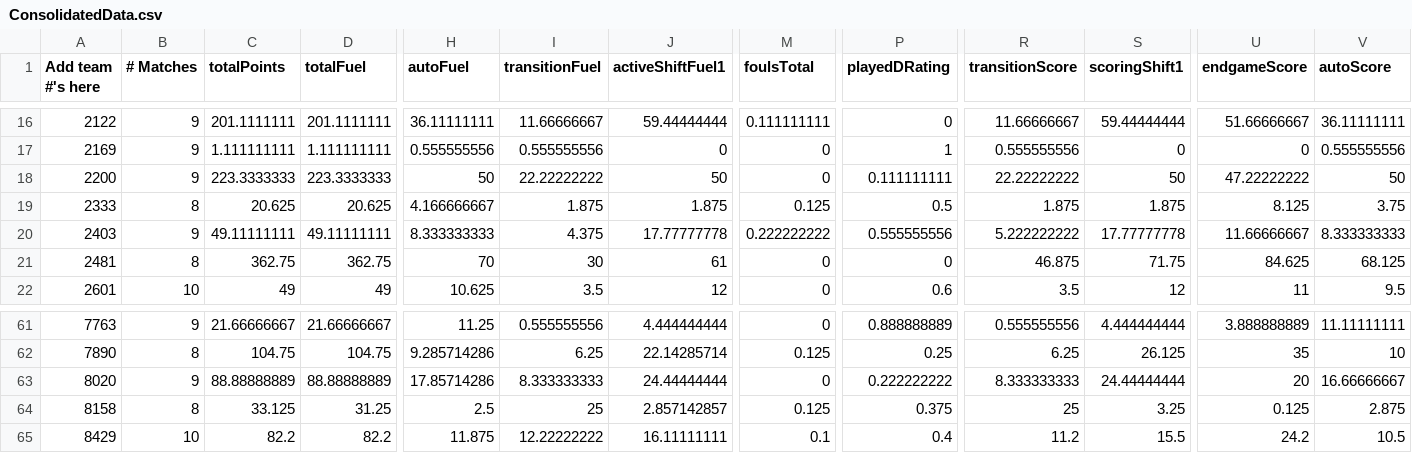
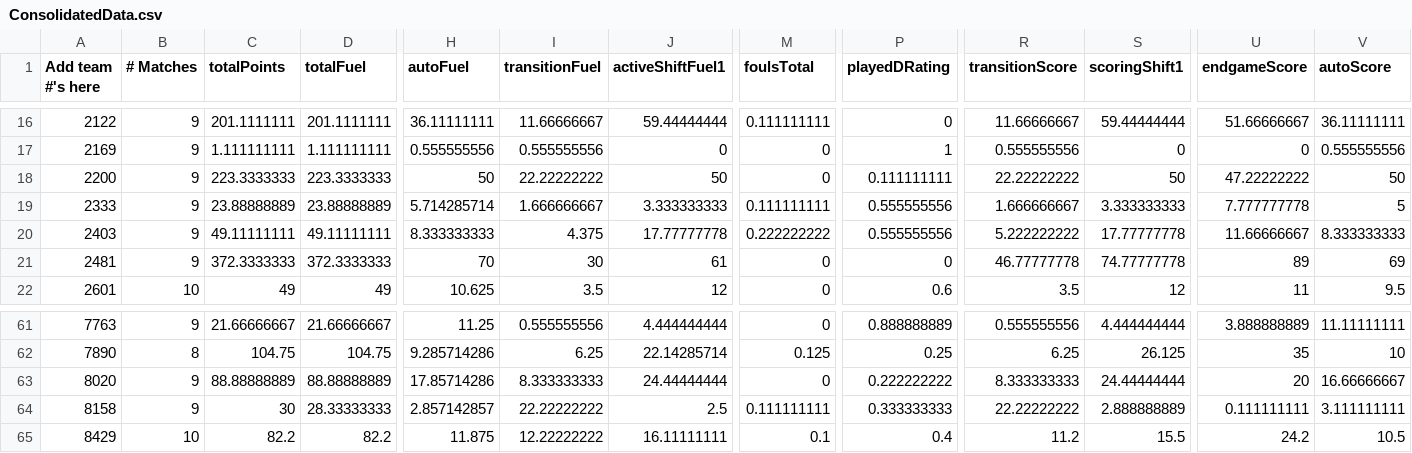
Before and after one commit to btmartin/btmartin.github.io, a CSV file: Scouting/ConsolidatedData.csv, drawn as a sheet; only a part is shown, gaps mark what is left out; the diff covers the shown part only; the diff names each change by its address in the sheet, - before the commit and + after, or states it on an @@ line.

```diff
--- a/Scouting/ConsolidatedData.csv
+++ b/Scouting/ConsolidatedData.csv
-B19 (# Matches): 8
+B19 (# Matches): 9
-C19 (totalPoints): 20.625
+C19 (totalPoints): 23.88888889
-D19 (totalFuel): 20.625
+D19 (totalFuel): 23.88888889
-H19 (autoFuel): 4.166666667
+H19 (autoFuel): 5.714285714
-I19 (transitionFuel): 1.875
+I19 (transitionFuel): 1.666666667
-J19 (activeShiftFuel1): 1.875
+J19 (activeShiftFuel1): 3.333333333
-M19 (foulsTotal): 0.125
+M19 (foulsTotal): 0.111111111
-P19 (playedDRating): 0.5
+P19 (playedDRating): 0.555555556
-R19 (transitionScore): 1.875
+R19 (transitionScore): 1.666666667
-S19 (scoringShift1): 1.875
+S19 (scoringShift1): 3.333333333
-U19 (endgameScore): 8.125
+U19 (endgameScore): 7.777777778
-V19 (autoScore): 3.75
+V19 (autoScore): 5
-B21 (# Matches): 8
+B21 (# Matches): 9
-C21 (totalPoints): 362.75
+C21 (totalPoints): 372.3333333
-D21 (totalFuel): 362.75
+D21 (totalFuel): 372.3333333
-R21 (transitionScore): 46.875
+R21 (transitionScore): 46.77777778
-S21 (scoringShift1): 71.75
+S21 (scoringShift1): 74.77777778
-U21 (endgameScore): 84.625
+U21 (endgameScore): 89
-V21 (autoScore): 68.125
+V21 (autoScore): 69
-B64 (# Matches): 8
+B64 (# Matches): 9
-C64 (totalPoints): 33.125
+C64 (totalPoints): 30
-D64 (totalFuel): 31.25
+D64 (totalFuel): 28.33333333
-H64 (autoFuel): 2.5
+H64 (autoFuel): 2.857142857
-I64 (transitionFuel): 25
+I64 (transitionFuel): 22.22222222
-J64 (activeShiftFuel1): 2.857142857
+J64 (activeShiftFuel1): 2.5
-M64 (foulsTotal): 0.125
+M64 (foulsTotal): 0.111111111
-P64 (playedDRating): 0.375
+P64 (playedDRating): 0.333333333
-R64 (transitionScore): 25
+R64 (transitionScore): 22.22222222
-S64 (scoringShift1): 3.25
+S64 (scoringShift1): 2.888888889
-U64 (endgameScore): 0.125
+U64 (endgameScore): 0.111111111
-V64 (autoScore): 2.875
+V64 (autoScore): 3.111111111
```
Also changed, not shown: 62 edited cells elsewhere in this file, Scouting/ScoutingData.csv.
